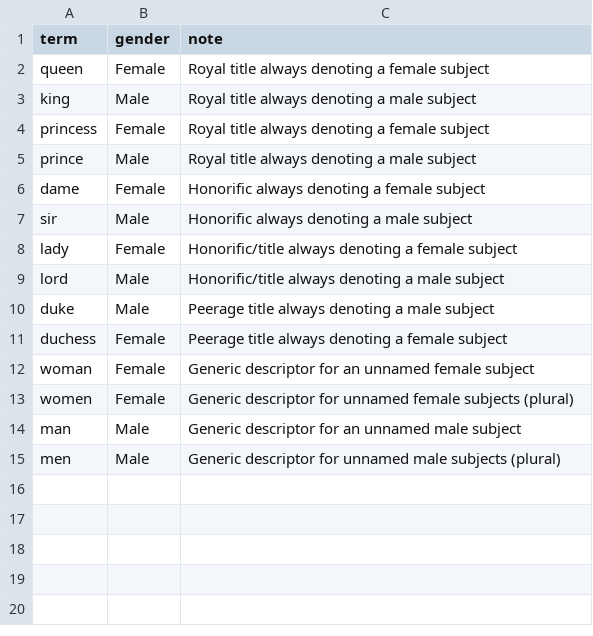
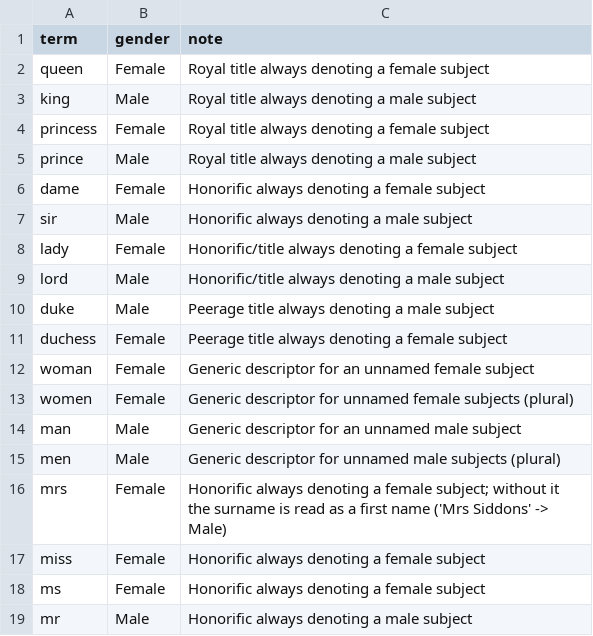
Before and after one commit to JohnGavin/statues_named_john, a CSV file: inst/extdata/gender_overrides.csv, drawn as a sheet.

```diff
--- a/inst/extdata/gender_overrides.csv
+++ b/inst/extdata/gender_overrides.csv
@@ -15 +15,5 @@ man,Male,Generic descriptor for an unnamed male subject
 men,Male,Generic descriptor for unnamed male subjects (plural)
+mrs,Female,"Honorific always denoting a female subject; without it the surname is read as a first name ('Mrs Siddons' -> Male)"
+miss,Female,Honorific always denoting a female subject
+ms,Female,Honorific always denoting a female subject
+mr,Male,Honorific always denoting a male subject
```
Also changed, not shown: inst/extdata/non_name_words.csv, 22 other files.
